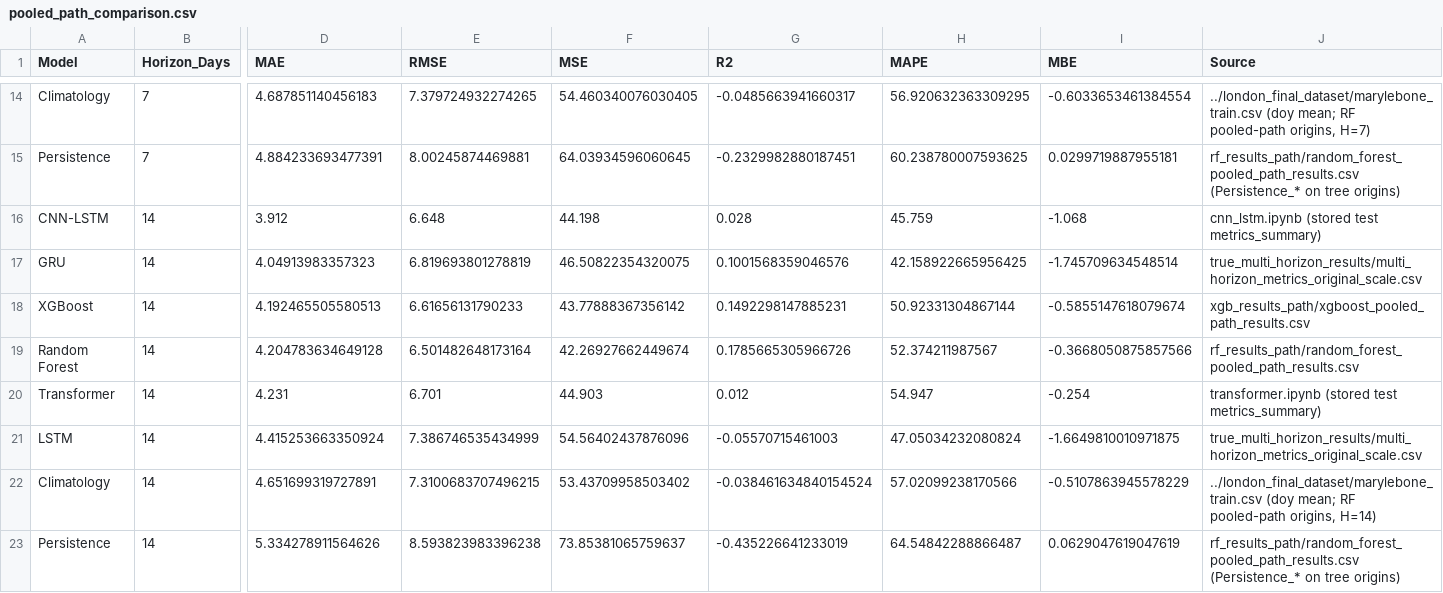
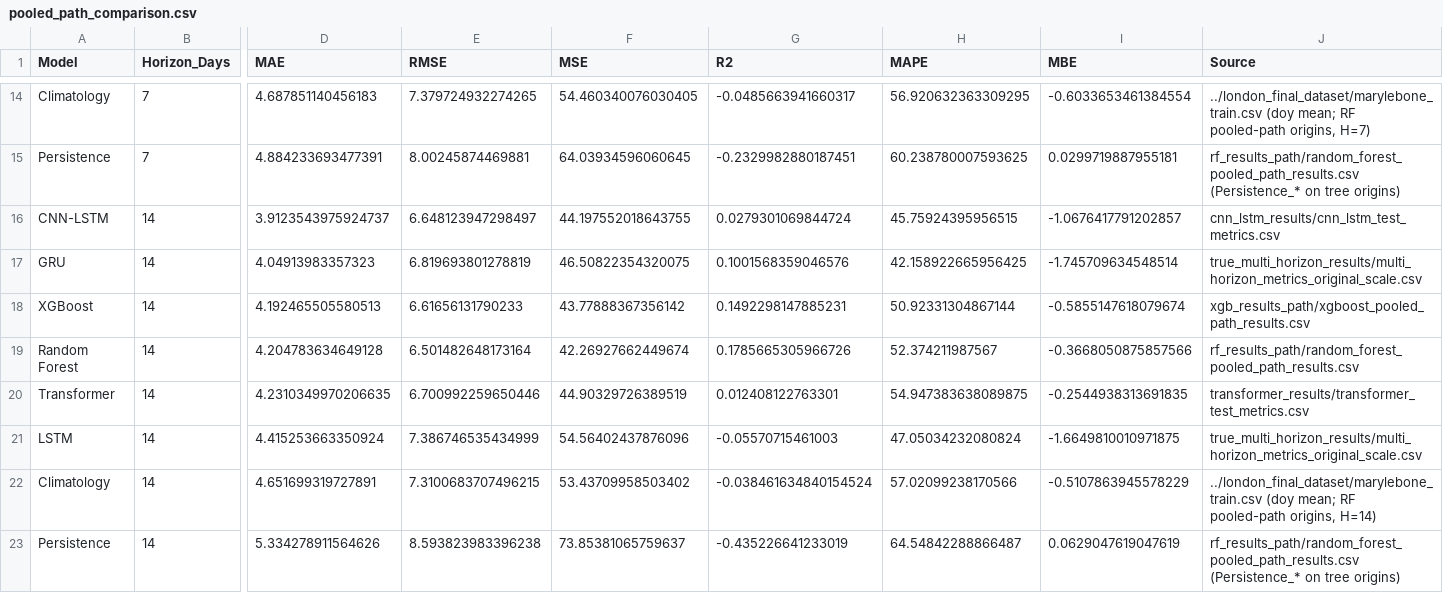
Before and after one commit to Masters-Paper-Forecasting/code, a CSV file: model_training/pooled_path_comparison.csv, drawn as a sheet; only a part is shown, gaps mark what is left out; the diff covers the shown part only; the diff names each change by its address in the sheet, - before the commit and + after, or states it on an @@ line.

Commit message:
results work

```diff
--- a/model_training/pooled_path_comparison.csv
+++ b/model_training/pooled_path_comparison.csv
-D16 (MAE): 3.912
+D16 (MAE): 3.9123543975924737
-E16 (RMSE): 6.648
+E16 (RMSE): 6.648123947298497
-F16 (MSE): 44.198
+F16 (MSE): 44.197552018643755
-G16 (R2): 0.028
+G16 (R2): 0.0279301069844724
-H16 (MAPE): 45.759
+H16 (MAPE): 45.75924395956515
-I16 (MBE): -1.068
+I16 (MBE): -1.0676417791202857
-J16 (Source): cnn_lstm.ipynb (stored test metrics_summary)
+J16 (Source): cnn_lstm_results/cnn_lstm_test_metrics.csv
-D20 (MAE): 4.231
+D20 (MAE): 4.2310349970206635
-E20 (RMSE): 6.701
+E20 (RMSE): 6.700992259650446
-F20 (MSE): 44.903
+F20 (MSE): 44.90329726389519
-G20 (R2): 0.012
+G20 (R2): 0.012408122763301
-H20 (MAPE): 54.947
+H20 (MAPE): 54.947383638089875
-I20 (MBE): -0.254
+I20 (MBE): -0.2544938313691835
-J20 (Source): transformer.ipynb (stored test metrics_summary)
+J20 (Source): transformer_results/transformer_test_metrics.csv
```
Also changed, not shown: 42 edited cells elsewhere in this file, 13 other files.
